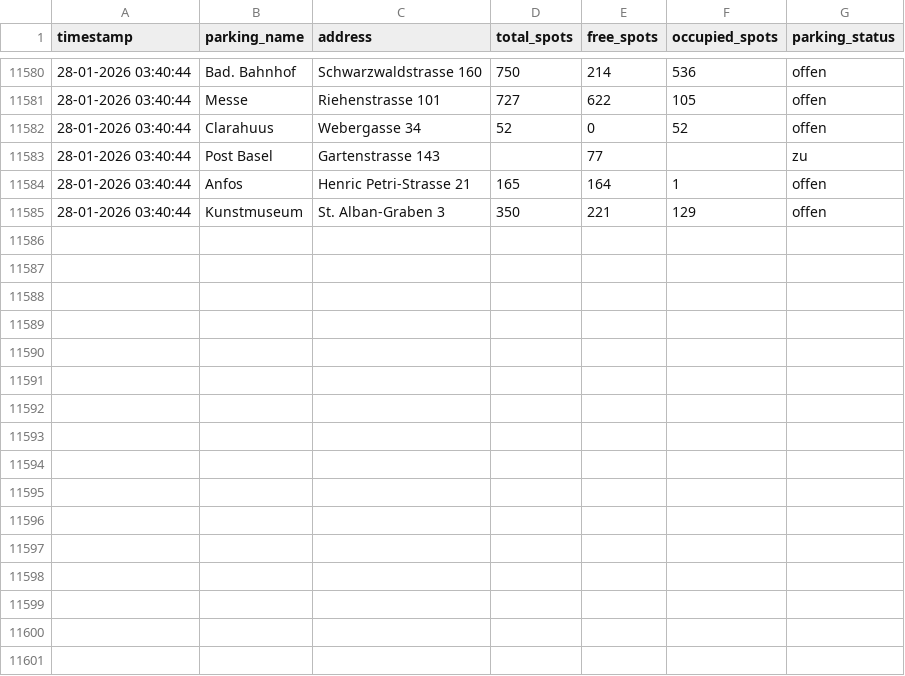
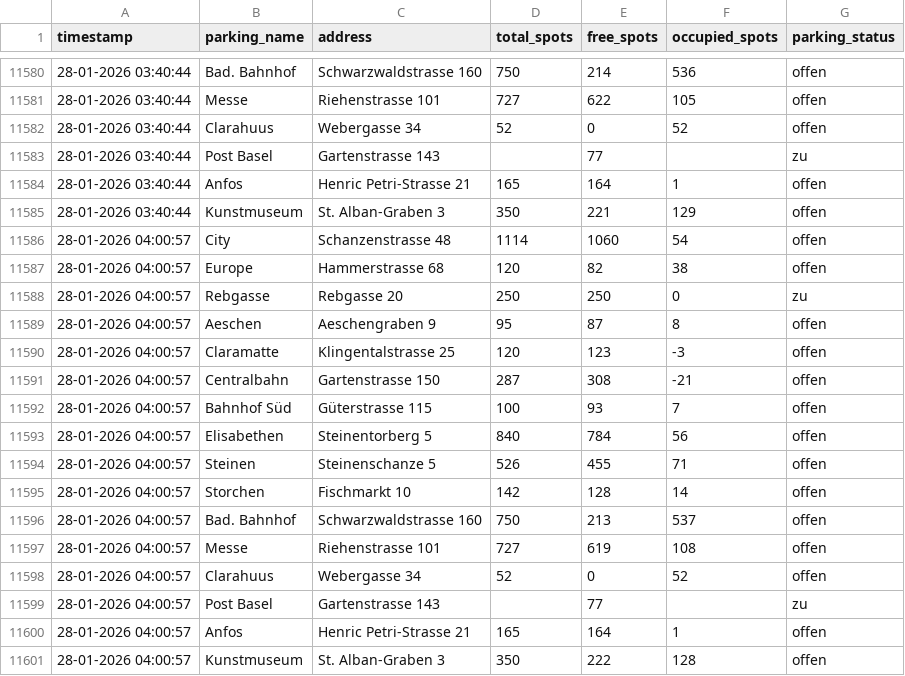
Before and after one commit to NikoGutk/parking_tracker, a CSV file: parking_data.csv, drawn as a sheet; only a part is shown, gaps mark what is left out; the diff names each change by its address in the sheet, - before the commit and + after, or states it on an @@ line.

```diff
--- a/parking_data.csv
+++ b/parking_data.csv
+row 11586: 28-01-2026 04:00:57 | City | Schanzenstrasse 48 | 1114 | 1060 | 54 | offen
+row 11587: 28-01-2026 04:00:57 | Europe | Hammerstrasse 68 | 120 | 82 | 38 | offen
+row 11588: 28-01-2026 04:00:57 | Rebgasse | Rebgasse 20 | 250 | 250 | 0 | zu
+row 11589: 28-01-2026 04:00:57 | Aeschen | Aeschengraben 9 | 95 | 87 | 8 | offen
+row 11590: 28-01-2026 04:00:57 | Claramatte | Klingentalstrasse 25 | 120 | 123 | -3 | offen
+row 11591: 28-01-2026 04:00:57 | Centralbahn | Gartenstrasse 150 | 287 | 308 | -21 | offen
+row 11592: 28-01-2026 04:00:57 | Bahnhof Süd | Güterstrasse 115 | 100 | 93 | 7 | offen
+row 11593: 28-01-2026 04:00:57 | Elisabethen | Steinentorberg 5 | 840 | 784 | 56 | offen
+row 11594: 28-01-2026 04:00:57 | Steinen | Steinenschanze 5 | 526 | 455 | 71 | offen
+row 11595: 28-01-2026 04:00:57 | Storchen | Fischmarkt 10 | 142 | 128 | 14 | offen
+row 11596: 28-01-2026 04:00:57 | Bad. Bahnhof | Schwarzwaldstrasse 160 | 750 | 213 | 537 | offen
+row 11597: 28-01-2026 04:00:57 | Messe | Riehenstrasse 101 | 727 | 619 | 108 | offen
+row 11598: 28-01-2026 04:00:57 | Clarahuus | Webergasse 34 | 52 | 0 | 52 | offen
+row 11599: 28-01-2026 04:00:57 | Post Basel | Gartenstrasse 143 |  | 77 |  | zu
+row 11600: 28-01-2026 04:00:57 | Anfos | Henric Petri-Strasse 21 | 165 | 164 | 1 | offen
+row 11601: 28-01-2026 04:00:57 | Kunstmuseum | St. Alban-Graben 3 | 350 | 222 | 128 | offen
```
